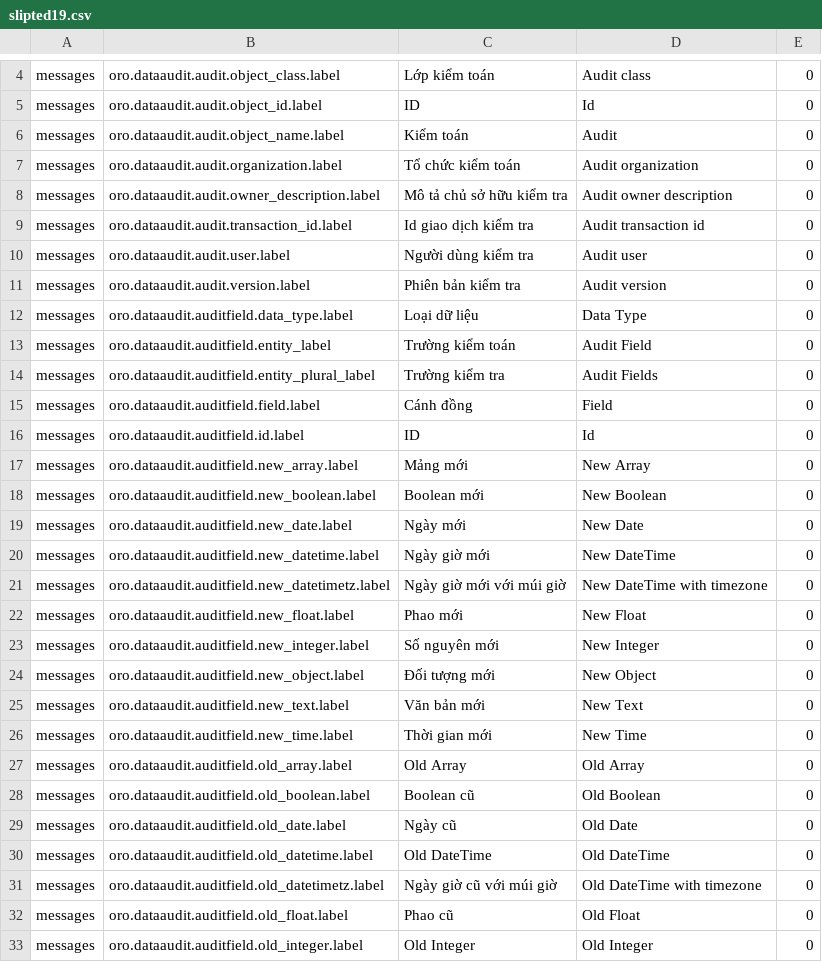
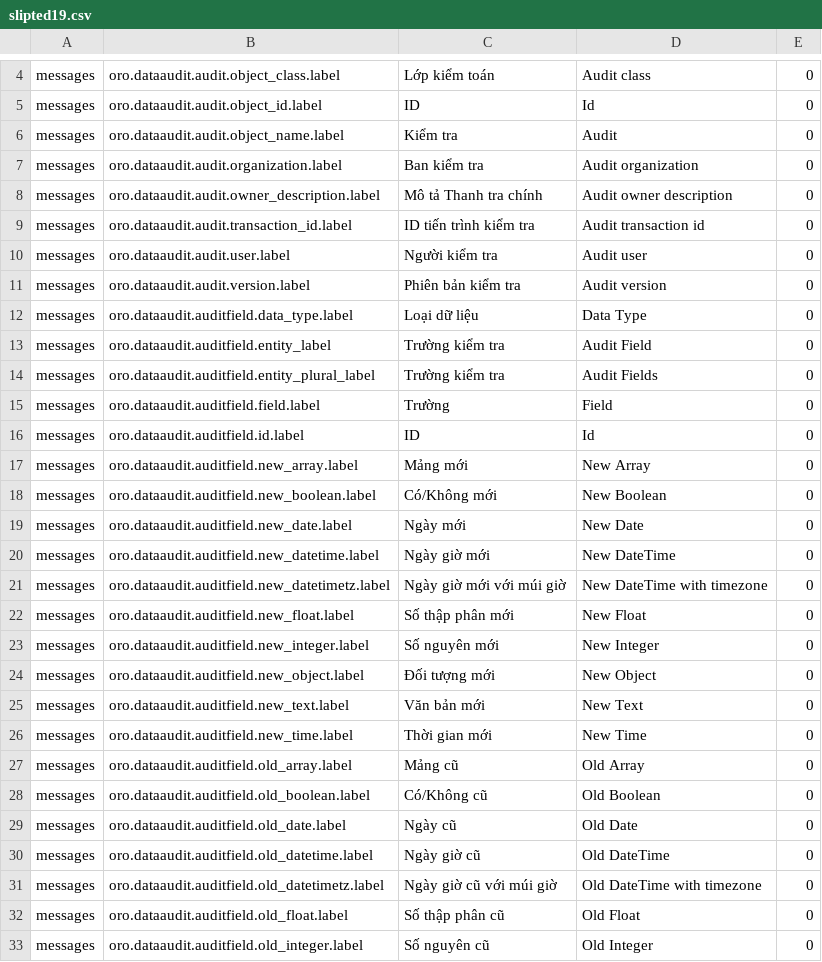
Before and after one commit to HongQuanTo/orocrm-translations, a CSV file: vi-vn/slipted19.csv, drawn as a sheet; only a part is shown, gaps mark what is left out; the diff covers the shown part only.

```diff
--- a/vi-vn/slipted19.csv
+++ b/vi-vn/slipted19.csv
@@ -5,15 +5,15 @@ messages,oro.dataaudit.audit.object_class.label,Lớp kiểm toán,Audit class,0
 messages,oro.dataaudit.audit.object_id.label,ID,Id,0
-messages,oro.dataaudit.audit.object_name.label,Kiểm toán,Audit,0
-messages,oro.dataaudit.audit.organization.label,Tổ chức kiểm toán,Audit organization,0
-messages,oro.dataaudit.audit.owner_description.label,Mô tả chủ sở hữu kiểm tra,Audit owner description,0
-messages,oro.dataaudit.audit.transaction_id.label,Id giao dịch kiểm tra,Audit transaction id,0
-messages,oro.dataaudit.audit.user.label,Người dùng kiểm tra,Audit user,0
+messages,oro.dataaudit.audit.object_name.label,Kiểm tra,Audit,0
+messages,oro.dataaudit.audit.organization.label,Ban kiểm tra,Audit organization,0
+messages,oro.dataaudit.audit.owner_description.label,Mô tả Thanh tra chính,Audit owner description,0
+messages,oro.dataaudit.audit.transaction_id.label,ID tiến trình kiểm tra,Audit transaction id,0
+messages,oro.dataaudit.audit.user.label,Người kiểm tra,Audit user,0
 messages,oro.dataaudit.audit.version.label,Phiên bản kiểm tra,Audit version,0
 messages,oro.dataaudit.auditfield.data_type.label,Loại dữ liệu,Data Type,0
-messages,oro.dataaudit.auditfield.entity_label,Trường kiểm toán,Audit Field,0
+messages,oro.dataaudit.auditfield.entity_label,Trường kiểm tra,Audit Field,0
 messages,oro.dataaudit.auditfield.entity_plural_label,Trường kiểm tra,Audit Fields,0
-messages,oro.dataaudit.auditfield.field.label,Cánh đồng,Field,0
+messages,oro.dataaudit.auditfield.field.label,Trường,Field,0
 messages,oro.dataaudit.auditfield.id.label,ID,Id,0
 messages,oro.dataaudit.auditfield.new_array.label,Mảng mới,New Array,0
-messages,oro.dataaudit.auditfield.new_boolean.label,Boolean mới,New Boolean,0
+messages,oro.dataaudit.auditfield.new_boolean.label,Có/Không mới,New Boolean,0
 messages,oro.dataaudit.auditfield.new_date.label,Ngày mới,New Date,0
@@ -21,3 +21,3 @@ messages,oro.dataaudit.auditfield.new_datetime.label,Ngày giờ mới,New DateT
 messages,oro.dataaudit.auditfield.new_datetimetz.label,Ngày giờ mới với múi giờ,New DateTime with timezone,0
-messages,oro.dataaudit.auditfield.new_float.label,Phao mới,New Float,0
+messages,oro.dataaudit.auditfield.new_float.label,Số thập phân mới,New Float,0
 messages,oro.dataaudit.auditfield.new_integer.label,Số nguyên mới,New Integer,0
@@ -26,8 +26,8 @@ messages,oro.dataaudit.auditfield.new_text.label,Văn bản mới,New Text,0
 messages,oro.dataaudit.auditfield.new_time.label,Thời gian mới,New Time,0
-messages,oro.dataaudit.auditfield.old_array.label,Old Array,Old Array,0
-messages,oro.dataaudit.auditfield.old_boolean.label,Boolean cũ,Old Boolean,0
+messages,oro.dataaudit.auditfield.old_array.label,Mảng cũ,Old Array,0
+messages,oro.dataaudit.auditfield.old_boolean.label,Có/Không cũ,Old Boolean,0
 messages,oro.dataaudit.auditfield.old_date.label,Ngày cũ,Old Date,0
-messages,oro.dataaudit.auditfield.old_datetime.label,Old DateTime,Old DateTime,0
+messages,oro.dataaudit.auditfield.old_datetime.label,Ngày giờ cũ,Old DateTime,0
 messages,oro.dataaudit.auditfield.old_datetimetz.label,Ngày giờ cũ với múi giờ,Old DateTime with timezone,0
-messages,oro.dataaudit.auditfield.old_float.label,Phao cũ,Old Float,0
-messages,oro.dataaudit.auditfield.old_integer.label,Old Integer,Old Integer,0
+messages,oro.dataaudit.auditfield.old_float.label,Số thập phân cũ,Old Float,0
+messages,oro.dataaudit.auditfield.old_integer.label,Số nguyên cũ,Old Integer,0
```
Also changed, not shown: 104 edited cells elsewhere in this file, vi-vn/slipted20.csv, vi-vn/slipted22.csv, 13 other files.
